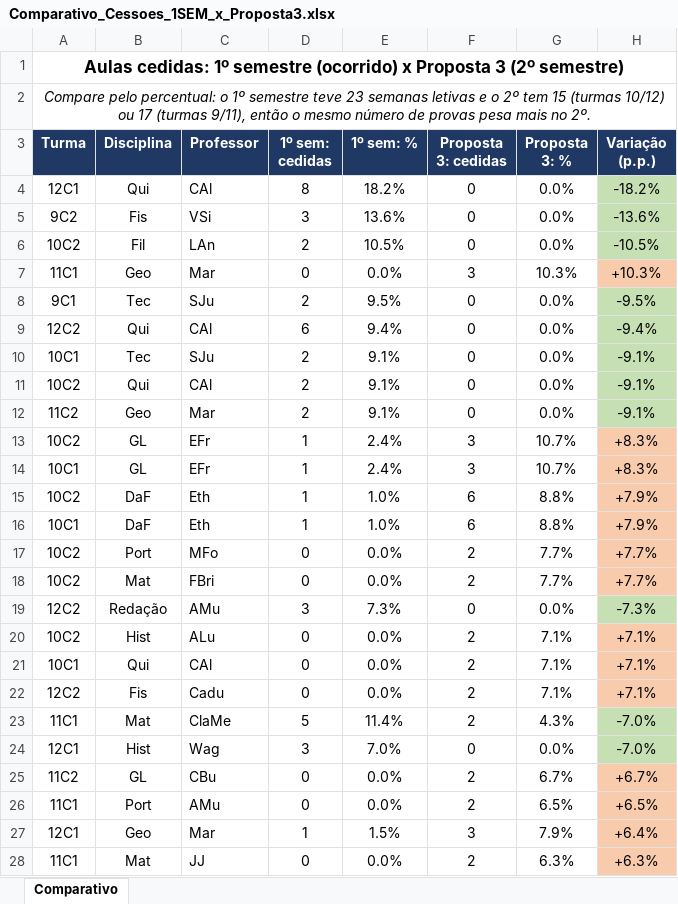
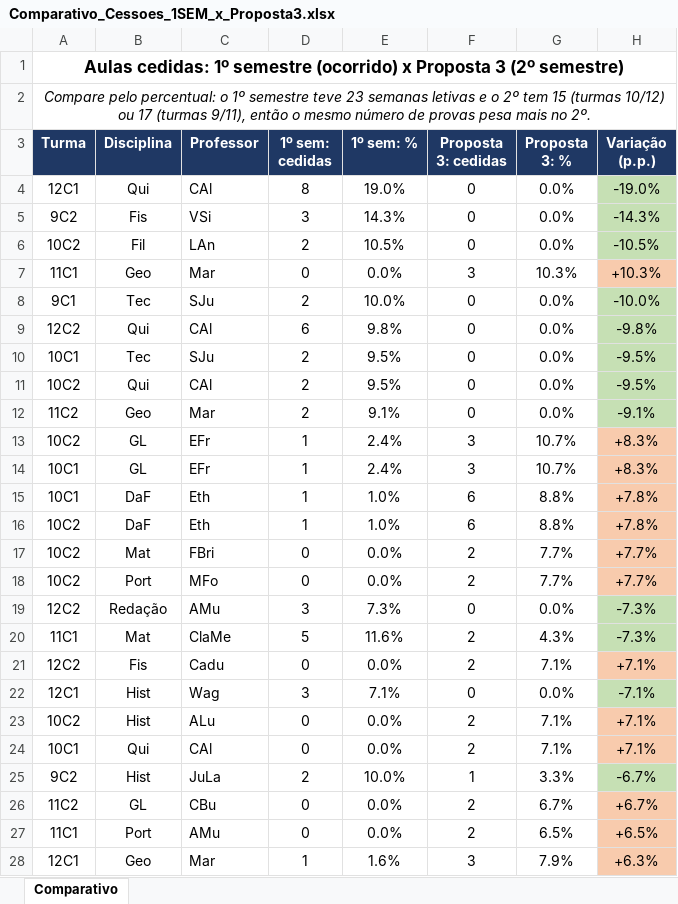
Before and after one commit to cbrener89052/calendarioprovas, an Excel workbook: Horario desenvolvido/Comparativo_Cessoes_1SEM_x_Proposta3.xlsx, sheet Comparativo, drawn as a sheet; only a part is shown; the shorter side is filled out with more unchanged rows; values as stored, in another font and other column widths than the file's, no borders; removed rows and columns are numbered as before the commit, all else as after; the diff covers the shown part only; the diff names each change by its address in the sheet, - before the commit and + after, or states it on an @@ line.

```diff
--- a/Horario desenvolvido/Comparativo_Cessoes_1SEM_x_Proposta3.xlsx (sheet Comparativo)
+++ b/Horario desenvolvido/Comparativo_Cessoes_1SEM_x_Proposta3.xlsx (sheet Comparativo)
-E4 (1º sem: %): 18.2%
+E4 (1º sem: %): 19.0%
-H4 (Variação (p.p.)): -18.2%
+H4 (Variação (p.p.)): -19.0%
-E5 (1º sem: %): 13.6%
+E5 (1º sem: %): 14.3%
-H5 (Variação (p.p.)): -13.6%
+H5 (Variação (p.p.)): -14.3%
-E8 (1º sem: %): 9.5%
+E8 (1º sem: %): 10.0%
-H8 (Variação (p.p.)): -9.5%
+H8 (Variação (p.p.)): -10.0%
-E9 (1º sem: %): 9.4%
+E9 (1º sem: %): 9.8%
-H9 (Variação (p.p.)): -9.4%
+H9 (Variação (p.p.)): -9.8%
-E10:E11 (1º sem: %): 9.1%
+E10:E11 (1º sem: %): 9.5%
-H10:H11 (Variação (p.p.)): -9.1%
+H10:H11 (Variação (p.p.)): -9.5%
-A15 (Turma): 10C2
+A15 (Turma): 10C1
-H15:H16 (Variação (p.p.)): +7.9%
+H15:H16 (Variação (p.p.)): +7.8%
-A16 (Turma): 10C1
+A16 (Turma): 10C2
@@ row 18 moved to row 17: 10C2 @@
+row 20: 11C1 | Mat | ClaMe | 5 | 11.6% | 2 | 4.3% | -7.3%
@@ row 22 moved to row 21: 12C2 @@
+row 22: 12C1 | Hist | Wag | 3 | 7.1% | 0 | 0.0% | -7.1%
-row 23: 11C1 | Mat | ClaMe | 5 | 11.4% | 2 | 4.3% | -7.0%
-row 24: 12C1 | Hist | Wag | 3 | 7.0% | 0 | 0.0% | -7.0%
+row 25: 9C2 | Hist | JuLa | 2 | 10.0% | 1 | 3.3% | -6.7%
-E28 (1º sem: %): 1.5%
+E28 (1º sem: %): 1.6%
-H28 (Variação (p.p.)): +6.4%
+H28 (Variação (p.p.)): +6.3%
```
Also changed, not shown: 14 added rows, 15 removed rows, 6 moved rows and 33 edited cells elsewhere in this sheet, Horario desenvolvido/Relatorio_Tempos_Cedidos_1SEM.xlsx, 1 other file.
